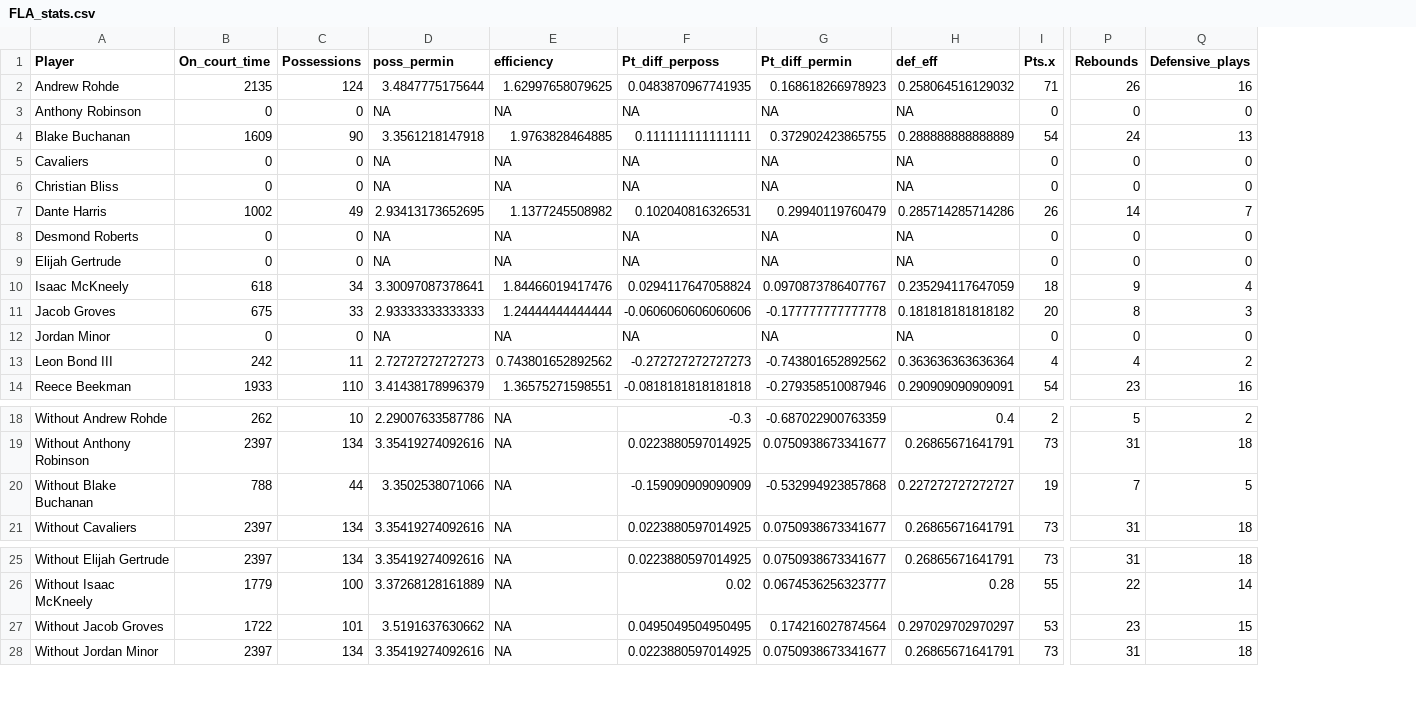
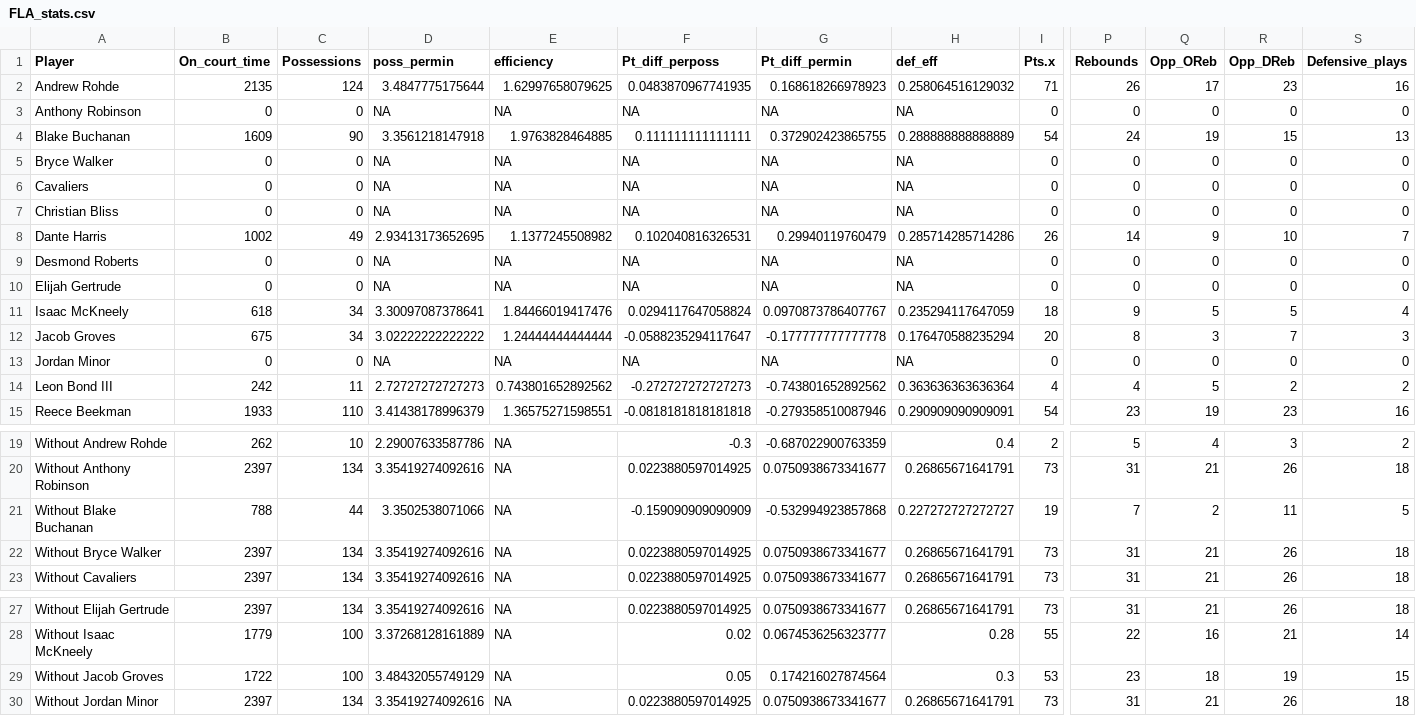
Before and after one commit to MehulPol/SASL, a CSV file: FLA_stats.csv, drawn as a sheet; only a part is shown, gaps mark what is left out; addresses are those after the commit; rows hold the shown columns only; the diff names each change by its address in the sheet, - before the commit and + after, or states it on an @@ line.

Commit message:
Opponent Rebounds

```diff
--- a/FLA_stats.csv
+++ b/FLA_stats.csv
+column Q (Opp_OReb), rows 2-4: 17 | 0 | 19; rows 6-15: 0 | 0 | 9 | 0 | 0 | 5 | 3 | 0 | 5 | 19; rows 19-21: 4 | 21 | 2; row 23: 21; rows 27-30: 21 | 16 | 18 | 21
+column R (Opp_DReb), rows 2-4: 23 | 0 | 15; rows 6-15: 0 | 0 | 10 | 0 | 0 | 5 | 7 | 0 | 2 | 23; rows 19-21: 3 | 26 | 11; row 23: 26; rows 27-30: 26 | 21 | 19 | 26
+row 5: Bryce Walker | 0 | 0 | NA | NA | NA | NA | NA | 0 | 0 | 0 | 0 | 0
-C12 (Possessions): 33
+C12 (Possessions): 34
-D12 (poss_permin): 2.93333333333333
+D12 (poss_permin): 3.02222222222222
-F12 (Pt_diff_perposs): -0.0606060606060606
+F12 (Pt_diff_perposs): -0.0588235294117647
-H12 (def_eff): 0.181818181818182
+H12 (def_eff): 0.176470588235294
+row 22: Without Bryce Walker | 2397 | 134 | 3.35419274092616 | NA | 0.0223880597014925 | 0.0750938673341677 | 0.26865671641791 | 73 | 31 | 21 | 26 | 18
-C29 (Possessions): 101
+C29 (Possessions): 100
-D29 (poss_permin): 3.5191637630662
+D29 (poss_permin): 3.48432055749129
-F29 (Pt_diff_perposs): 0.0495049504950495
+F29 (Pt_diff_perposs): 0.05
-H29 (def_eff): 0.297029702970297
+H29 (def_eff): 0.3
```
Also changed, not shown: Nov_stats.csv, TARL_stats.csv, 7 other files.
